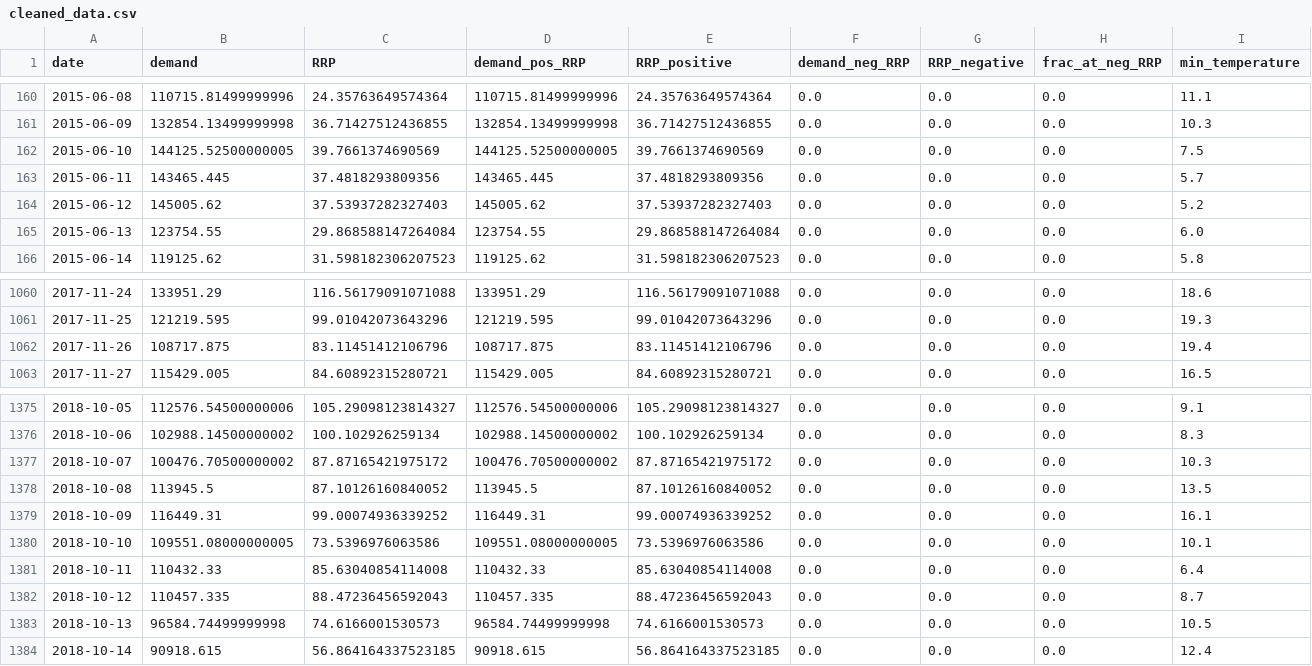
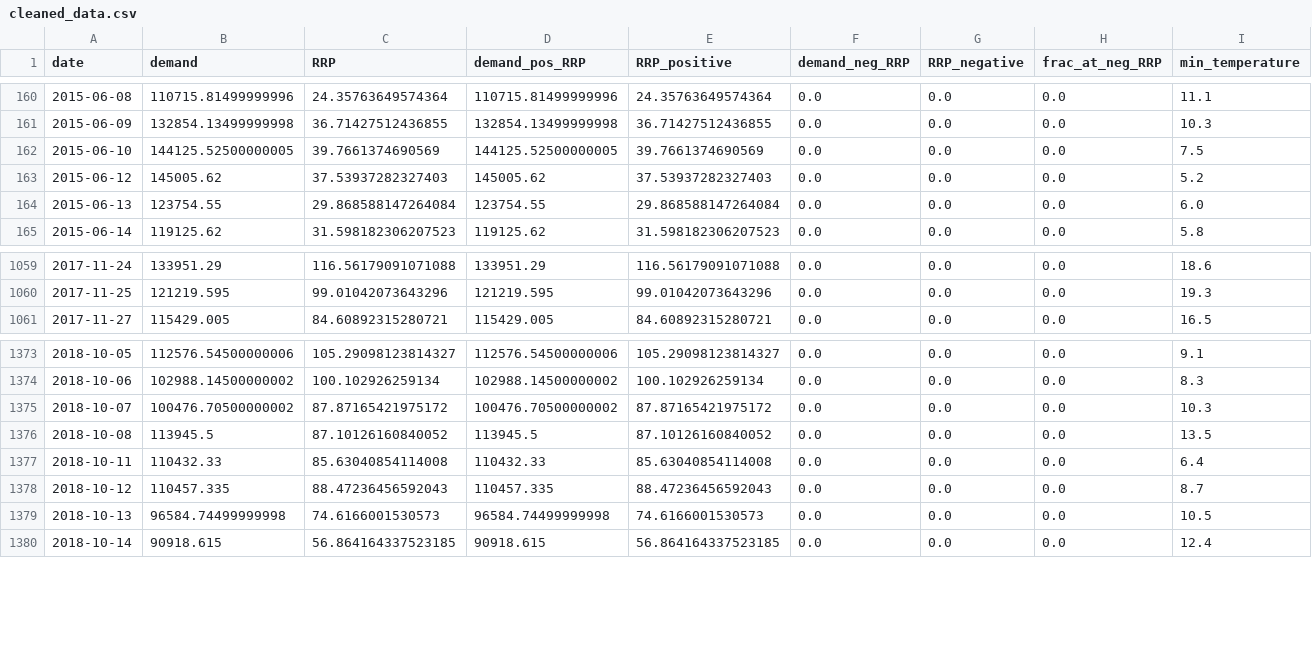
Before and after one commit to tommysalva/ml_proj, a CSV file: cleaned_data.csv, drawn as a sheet; only a part is shown, gaps mark what is left out; rows hold the shown columns only; the diff names each change by its address in the sheet, - before the commit and + after, or states it on an @@ line.

```diff
--- a/cleaned_data.csv
+++ b/cleaned_data.csv
-row 163: 2015-06-11 | 143465.445 | 37.4818293809356 | 143465.445 | 37.4818293809356 | 0.0 | 0.0 | 0.0 | 5.7
-row 1062: 2017-11-26 | 108717.875 | 83.11451412106796 | 108717.875 | 83.11451412106796 | 0.0 | 0.0 | 0.0 | 19.4
-row 1379: 2018-10-09 | 116449.31 | 99.00074936339252 | 116449.31 | 99.00074936339252 | 0.0 | 0.0 | 0.0 | 16.1
-row 1380: 2018-10-10 | 109551.08000000005 | 73.5396976063586 | 109551.08000000005 | 73.5396976063586 | 0.0 | 0.0 | 0.0 | 10.1
```
Also changed, not shown: 1 other file.
